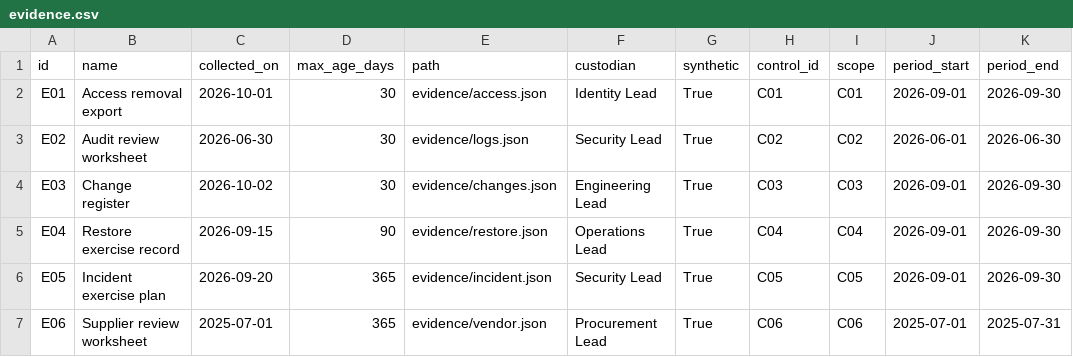
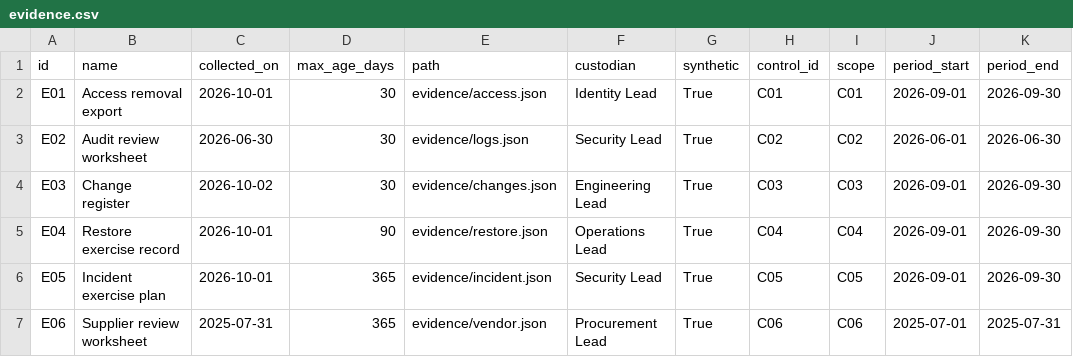
Before and after one commit to cinfante7/grc-evidence-lab, a CSV file: data/evidence.csv, drawn as a sheet.

Commit message:
Enforce dated follow-up evidence, preserve test history and detect report drift

```diff
--- a/data/evidence.csv
+++ b/data/evidence.csv
@@ -4,4 +4,4 @@ E02,Audit review worksheet,2026-06-30,30,evidence/logs.json,Security Lead,True,C
 E03,Change register,2026-10-02,30,evidence/changes.json,Engineering Lead,True,C03,C03,2026-09-01,2026-09-30
-E04,Restore exercise record,2026-09-15,90,evidence/restore.json,Operations Lead,True,C04,C04,2026-09-01,2026-09-30
-E05,Incident exercise plan,2026-09-20,365,evidence/incident.json,Security Lead,True,C05,C05,2026-09-01,2026-09-30
-E06,Supplier review worksheet,2025-07-01,365,evidence/vendor.json,Procurement Lead,True,C06,C06,2025-07-01,2025-07-31
+E04,Restore exercise record,2026-10-01,90,evidence/restore.json,Operations Lead,True,C04,C04,2026-09-01,2026-09-30
+E05,Incident exercise plan,2026-10-01,365,evidence/incident.json,Security Lead,True,C05,C05,2026-09-01,2026-09-30
+E06,Supplier review worksheet,2025-07-31,365,evidence/vendor.json,Procurement Lead,True,C06,C06,2025-07-01,2025-07-31
```
Also changed, not shown: data/remediation.csv, data/tests.csv, 22 other files.
